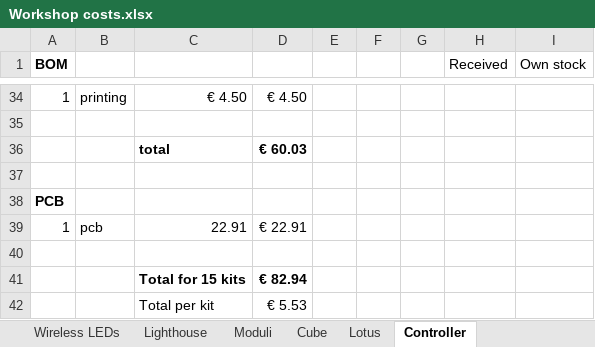
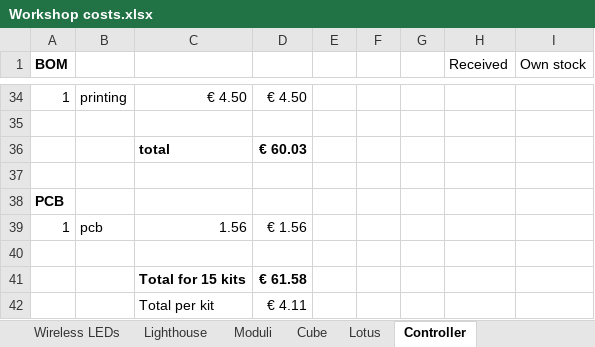
Before and after one commit to kvriet/Soldering-Workshops, an Excel workbook: Workshop costs.xlsx, sheet Controller, drawn as a sheet; only a part is shown, gaps mark what is left out; values as stored, in another font and other column widths than the file's, no borders; the diff names each change by its address in the sheet, - before the commit and + after, or states it on an @@ line.

```diff
--- a/Workshop costs.xlsx (sheet Controller)
+++ b/Workshop costs.xlsx (sheet Controller)
-C39: 22.91
+C39: 1.56
-D39: € 22.91
+D39: € 1.56
-D41: € 82.94
+D41: € 61.58
-D42: € 5.53
+D42: € 4.11
```
Also changed, not shown: sheet overview balance, sheet Moduli.
